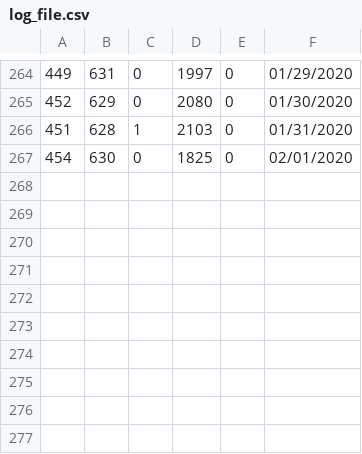
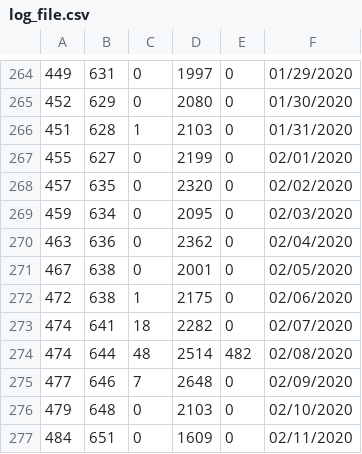
Before and after one commit to KhangOP/PaladinsAssistantBot, a CSV file: log_file.csv, drawn as a sheet; only a part is shown, gaps mark what is left out.

```diff
--- a/log_file.csv
+++ b/log_file.csv
@@ -266,2 +266,12 @@
 451, 628, 1, 2103, 0, 01/31/2020
-454, 630, 0, 1825, 0, 02/01/2020
+455, 627, 0, 2199, 0, 02/01/2020
+457, 635, 0, 2320, 0, 02/02/2020
+459, 634, 0, 2095, 0, 02/03/2020
+463, 636, 0, 2362, 0, 02/04/2020
+467, 638, 0, 2001, 0, 02/05/2020
+472, 638, 1, 2175, 0, 02/06/2020
+474, 641, 18, 2282, 0, 02/07/2020
+474, 644, 48, 2514, 482, 02/08/2020
+477, 646, 7, 2648, 0, 02/09/2020
+479, 648, 0, 2103, 0, 02/10/2020
+484, 651, 0, 1609, 0, 02/11/2020
```
Also changed, not shown: 5 other files.
